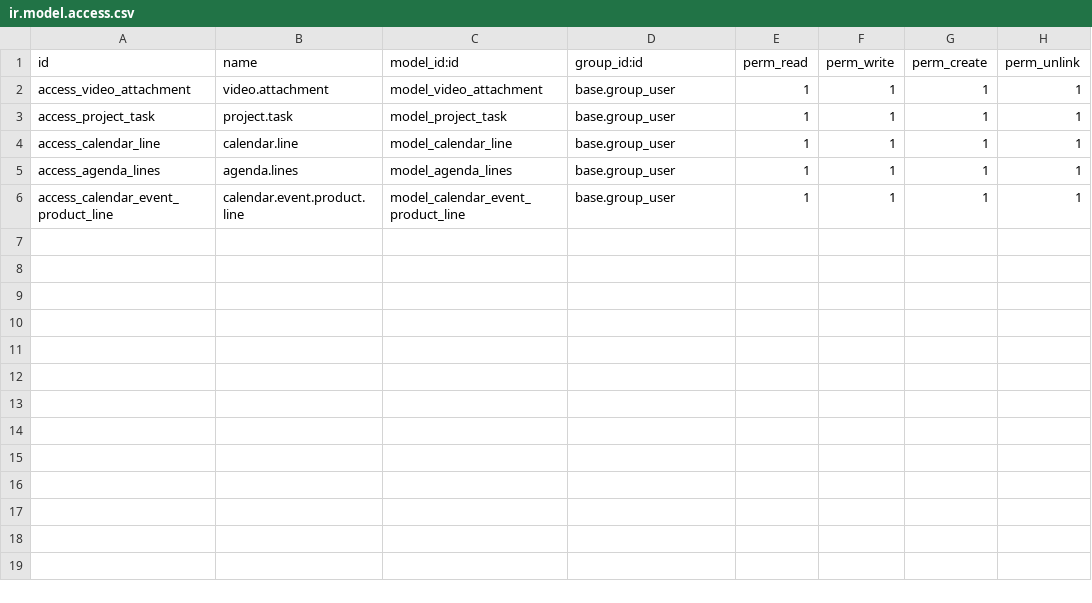
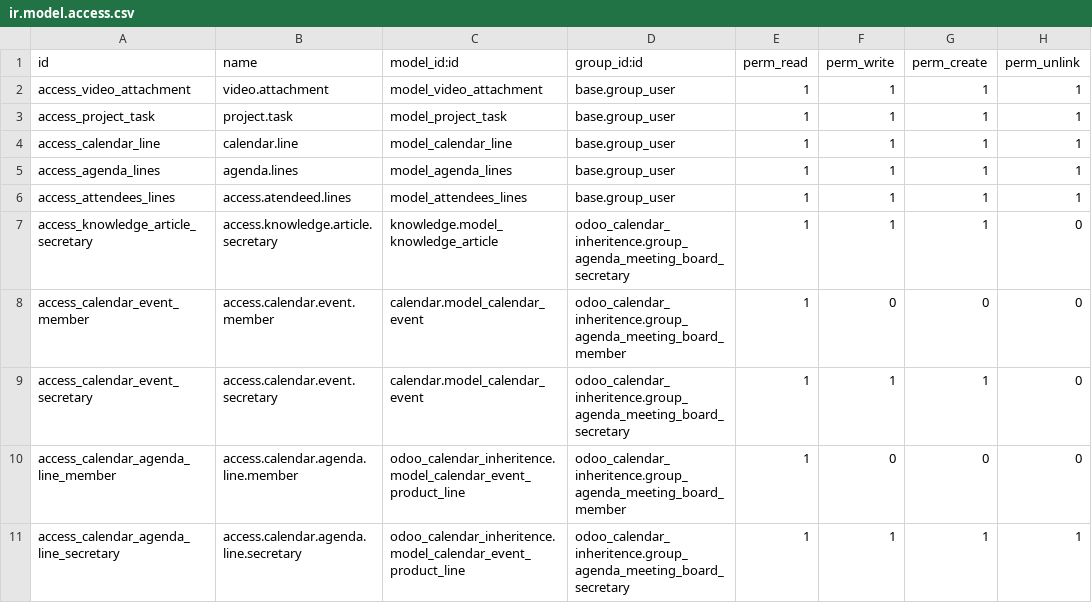
Before and after one commit to kolichi/eboard, a CSV file: odoo_calendar_inheritence/security/ir.model.access.csv, drawn as a sheet.

```diff
--- a/odoo_calendar_inheritence/security/ir.model.access.csv
+++ b/odoo_calendar_inheritence/security/ir.model.access.csv
@@ -5,2 +5,7 @@ access_calendar_line,calendar.line,model_calendar_line,base.group_user,1,1,1,1
 access_agenda_lines,agenda.lines,model_agenda_lines,base.group_user,1,1,1,1
-access_calendar_event_product_line,calendar.event.product.line,model_calendar_event_product_line,base.group_user,1,1,1,1
+access_attendees_lines,access.atendeed.lines,model_attendees_lines,base.group_user,1,1,1,1
+access_knowledge_article_secretary,access.knowledge.article.secretary,knowledge.model_knowledge_article,odoo_calendar_inheritence.group_agenda_meeting_board_secretary,1,1,1,0
+access_calendar_event_member,access.calendar.event.member,calendar.model_calendar_event,odoo_calendar_inheritence.group_agenda_meeting_board_member,1,0,0,0
+access_calendar_event_secretary,access.calendar.event.secretary,calendar.model_calendar_event,odoo_calendar_inheritence.group_agenda_meeting_board_secretary,1,1,1,0
+access_calendar_agenda_line_member,access.calendar.agenda.line.member,odoo_calendar_inheritence.model_calendar_event_product_line,odoo_calendar_inheritence.group_agenda_meeting_board_member,1,0,0,0
+access_calendar_agenda_line_secretary,access.calendar.agenda.line.secretary,odoo_calendar_inheritence.model_calendar_event_product_line,odoo_calendar_inheritence.group_agenda_meeting_board_secretary,1,1,1,1
```
Also changed, not shown: 33 other files.
